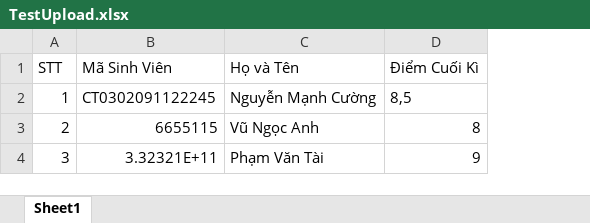
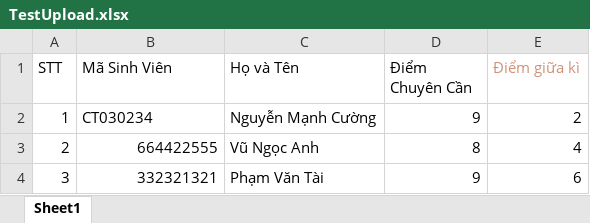
Before and after one commit to muadongyeuthuong3x/datn1, an Excel workbook: be/upload/TestUpload.xlsx, sheet Sheet1, drawn as a sheet; values as stored, in another font and other column widths than the file's, no borders; the diff names each change by its address in the sheet, - before the commit and + after, or states it on an @@ line.

```diff
--- a/be/upload/TestUpload.xlsx (sheet Sheet1)
+++ b/be/upload/TestUpload.xlsx (sheet Sheet1)
+column E (Điểm giữa kì), rows 2-4: 2 | 4 | 6
-D1: Điểm Cuối Kì
+D1: Điểm Chuyên Cần
-B2 (Mã Sinh Viên): CT0302091122245
+B2 (Mã Sinh Viên): CT030234
-D2 (Điểm Chuyên Cần): 8,5
+D2 (Điểm Chuyên Cần): 9
-B3 (Mã Sinh Viên): 6655115
+B3 (Mã Sinh Viên): 664422555
-B4 (Mã Sinh Viên): 3.32321E+11
+B4 (Mã Sinh Viên): 332321321
```
Also changed, not shown: 13 other files.
